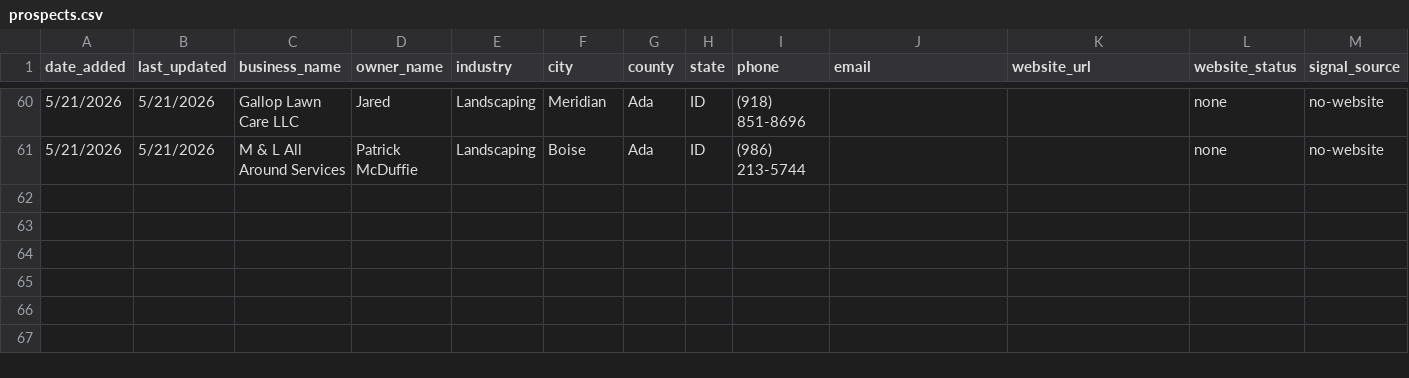
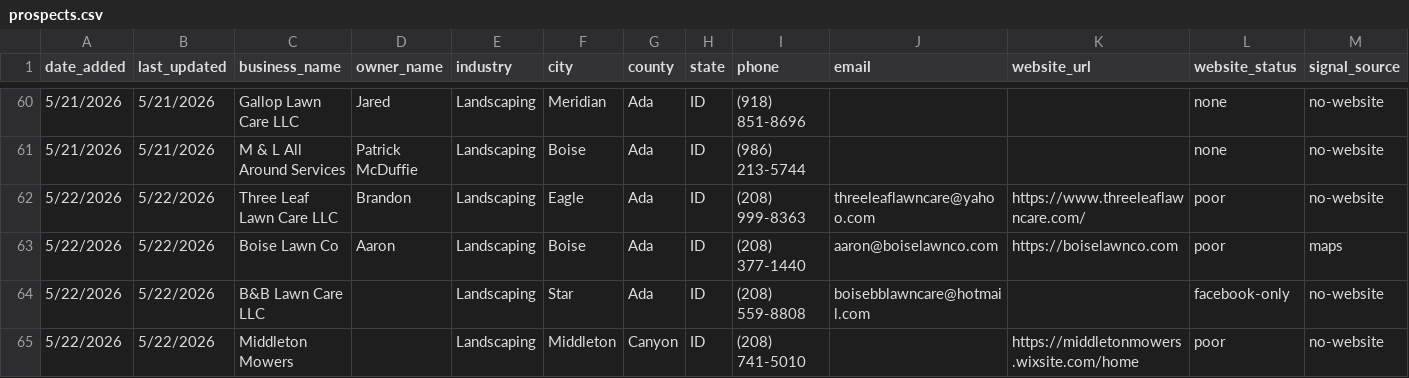
Before and after one commit to markscheiber0/scheiber-prospects, a CSV file: prospects.csv, drawn as a sheet; only a part is shown, gaps mark what is left out; rows hold the shown columns only; the diff names each change by its address in the sheet, - before the commit and + after, or states it on an @@ line.

```diff
--- a/prospects.csv
+++ b/prospects.csv
+row 62: 5/22/2026 | 5/22/2026 | Three Leaf Lawn Care LLC | Brandon | Landscaping | Eagle | Ada | ID | (208) 999-8363 | threeleaflawncare@yahoo.com | https://www.threeleaflawncare.com/ | poor | no-website
+row 63: 5/22/2026 | 5/22/2026 | Boise Lawn Co | Aaron | Landscaping | Boise | Ada | ID | (208) 377-1440 | aaron@boiselawnco.com | https://boiselawnco.com | poor | maps
+row 64: 5/22/2026 | 5/22/2026 | B&B Lawn Care LLC |  | Landscaping | Star | Ada | ID | (208) 559-8808 | boisebblawncare@hotmail.com |  | facebook-only | no-website
+row 65: 5/22/2026 | 5/22/2026 | Middleton Mowers |  | Landscaping | Middleton | Canyon | ID | (208) 741-5010 |  | https://middletonmowers.wixsite.com/home | poor | no-website
```
